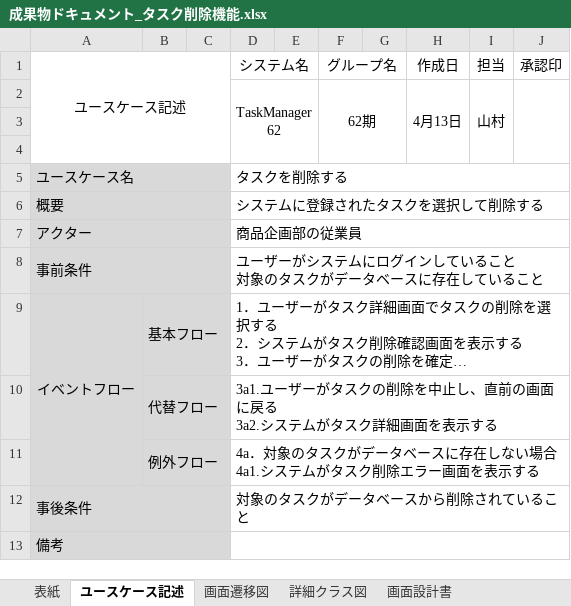
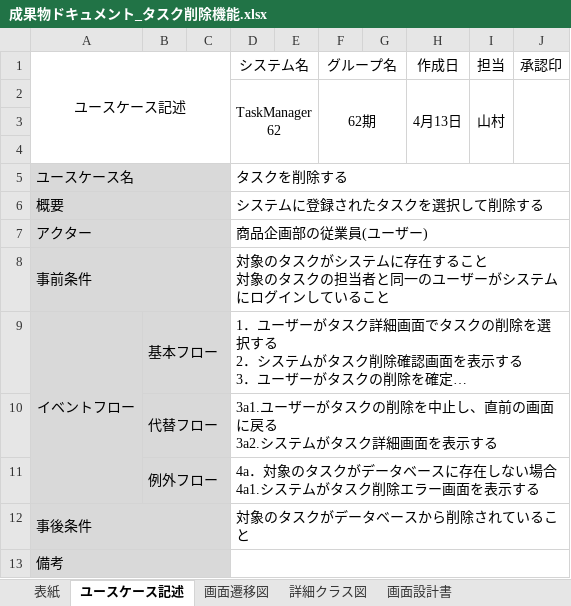
Before and after one commit to comsize-honiden/TaskManager62, an Excel workbook: document/成果物ドキュメント_タスク削除機能.xlsx, sheet ユースケース記述, drawn as a sheet; long unchanged cells end in …; values as stored, in another font and other column widths than the file's, no borders; ↵ is a line break in a cell; the diff names each change by its address in the sheet, - before the commit and + after, or states it on an @@ line.

Commit message:
修正　成果物ドキュメント_タスク削除機能・成果物ドキュメント_タスク編集機能
ユースケース記述の事前条件をissue#1「タスク一覧画面にて、編集・削除は本人にしかできないようにする。ただし閲覧は別の人でも可」に沿う内容に修正しました

<変更前>
"ユーザーがシステムにログインしていること
対象のタスクがシステムに存在すること"

<変更後>
"対象のタスクがシステムに存在すること
対象のタスクの担当者と同一のユーザーがログインしていること"

```diff
--- a/document/成果物ドキュメント_タスク削除機能.xlsx (sheet ユースケース記述)
+++ b/document/成果物ドキュメント_タスク削除機能.xlsx (sheet ユースケース記述)
-D7 (システム名): 商品企画部の従業員
+D7 (システム名): 商品企画部の従業員(ユーザー)
-D8 (システム名): ユーザーがシステムにログインしていること ↵ 対象のタスクがデータベースに存在している…
+D8 (システム名): 対象のタスクがシステムに存在すること ↵ 対象のタスクの担当者と同一のユーザーがシステムにログインしている…
```
Also changed, not shown: document/成果物ドキュメント_タスク編集機能.xlsx.
